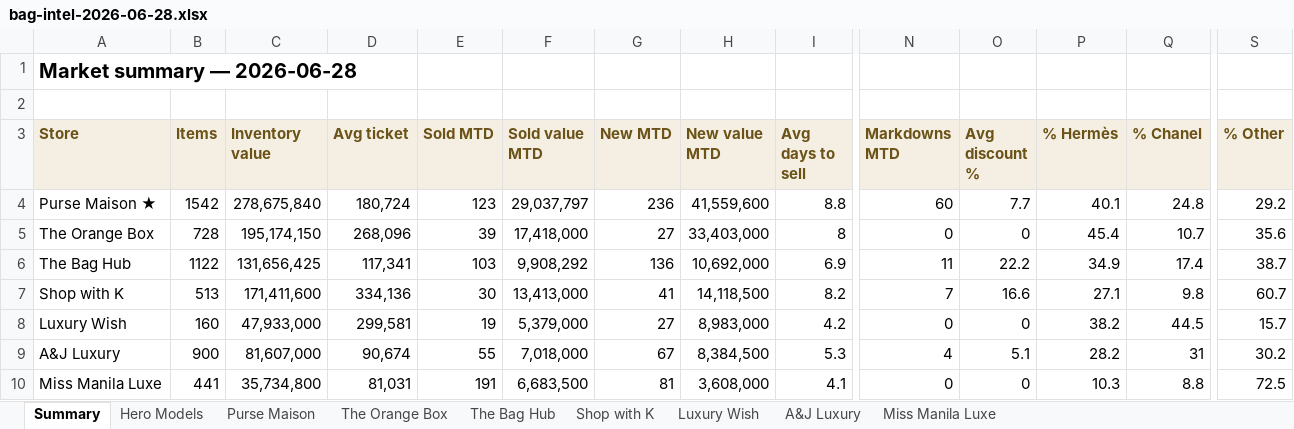
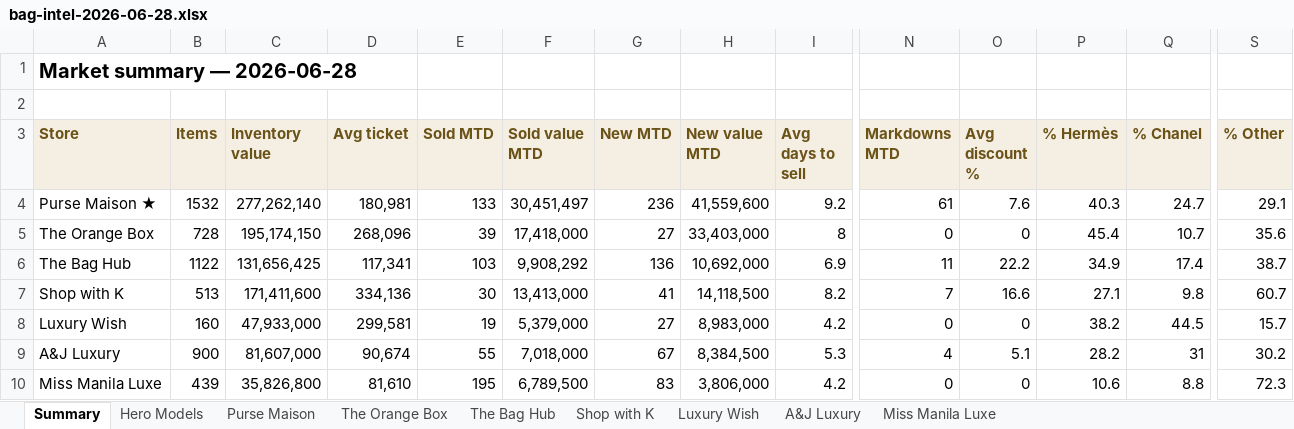
Before and after one commit to rbbincal-cpu/bag-intel, an Excel workbook: exports/bag-intel-2026-06-28.xlsx, sheet Summary, drawn as a sheet; only a part is shown, gaps mark what is left out; values as stored, in another font and other column widths than the file's, no borders; the diff names each change by its address in the sheet, - before the commit and + after, or states it on an @@ line.

```diff
--- a/exports/bag-intel-2026-06-28.xlsx (sheet Summary)
+++ b/exports/bag-intel-2026-06-28.xlsx (sheet Summary)
-B4 (Items): 1542
+B4 (Items): 1532
-C4 (Inventory value): 278,675,840
+C4 (Inventory value): 277,262,140
-D4 (Avg ticket): 180,724
+D4 (Avg ticket): 180,981
-E4 (Sold MTD): 123
+E4 (Sold MTD): 133
-F4 (Sold value MTD): 29,037,797
+F4 (Sold value MTD): 30,451,497
-I4 (Avg days to sell): 8.8
+I4 (Avg days to sell): 9.2
-N4 (Markdowns MTD): 60
+N4 (Markdowns MTD): 61
-O4 (Avg discount %): 7.7
+O4 (Avg discount %): 7.6
-P4 (% Hermès): 40.1
+P4 (% Hermès): 40.3
-Q4 (% Chanel): 24.8
+Q4 (% Chanel): 24.7
-S4 (% Other): 29.2
+S4 (% Other): 29.1
-B10 (Items): 441
+B10 (Items): 439
-C10 (Inventory value): 35,734,800
+C10 (Inventory value): 35,826,800
-D10 (Avg ticket): 81,031
+D10 (Avg ticket): 81,610
-E10 (Sold MTD): 191
+E10 (Sold MTD): 195
-F10 (Sold value MTD): 6,683,500
+F10 (Sold value MTD): 6,789,500
-G10 (New MTD): 81
+G10 (New MTD): 83
-H10 (New value MTD): 3,608,000
+H10 (New value MTD): 3,806,000
-I10 (Avg days to sell): 4.1
+I10 (Avg days to sell): 4.2
-P10 (% Hermès): 10.3
+P10 (% Hermès): 10.6
-S10 (% Other): 72.5
+S10 (% Other): 72.3
```
Also changed, not shown: sheet Purse Maison, sheet Miss Manila Luxe, sheet Hero Models, 2 other files.
